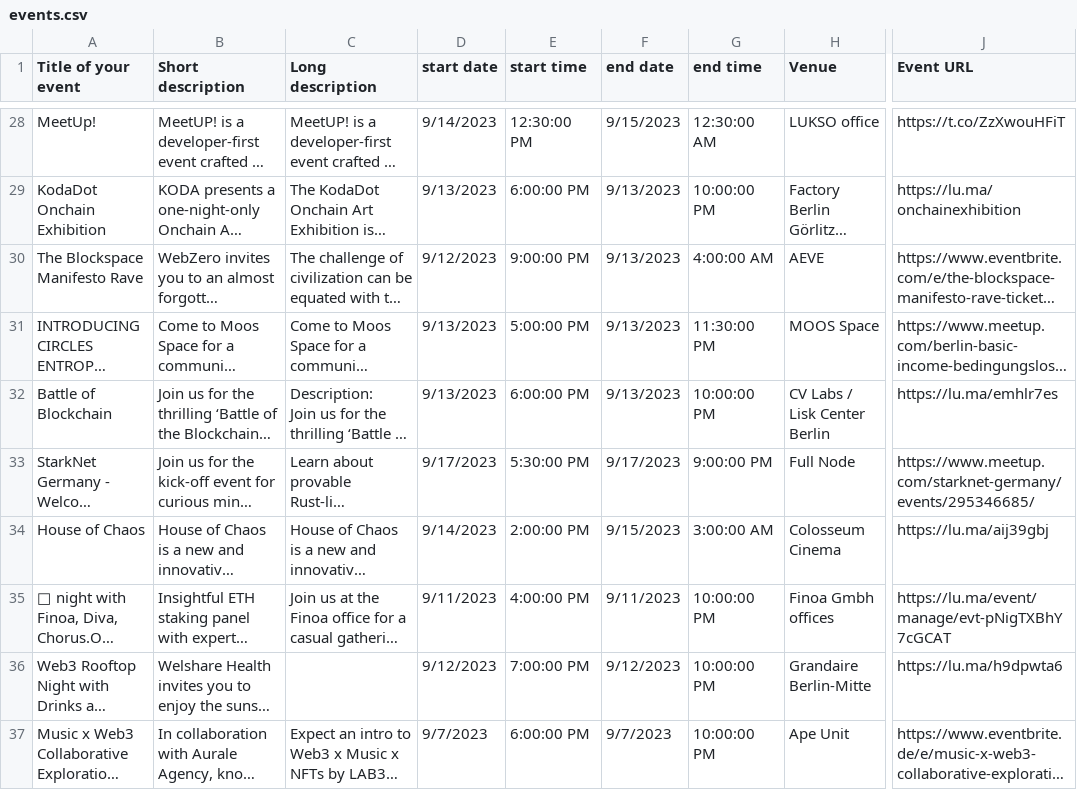
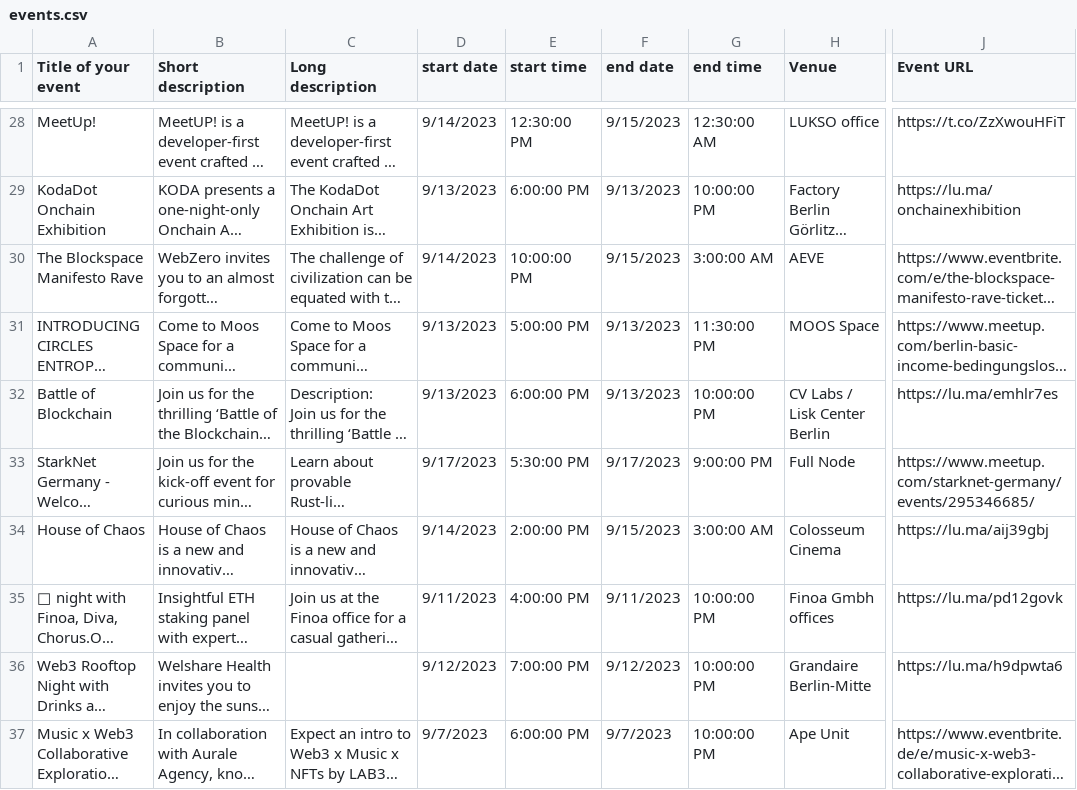
Before and after one commit to ligi/blockchainweek.berlin, a CSV file: events.csv, drawn as a sheet; only a part is shown, gaps mark what is left out; long unchanged cells end in …; the diff covers the shown part only; the diff names each change by its address in the sheet, - before the commit and + after, or states it on an @@ line.

```diff
--- a/events.csv
+++ b/events.csv
-D30 (start date): 9/12/2023
+D30 (start date): 9/14/2023
-E30 (start time): 9:00:00 PM
+E30 (start time): 10:00:00 PM
-F30 (end date): 9/13/2023
+F30 (end date): 9/15/2023
-G30 (end time): 4:00:00 AM
+G30 (end time): 3:00:00 AM
-J35 (Event URL): https://lu.ma/event/manage/evt-pNigTXBhY7cGCAT
+J35 (Event URL): https://lu.ma/pd12govk
```
Also changed, not shown: 1 added row and 3 edited cells elsewhere in this file.
